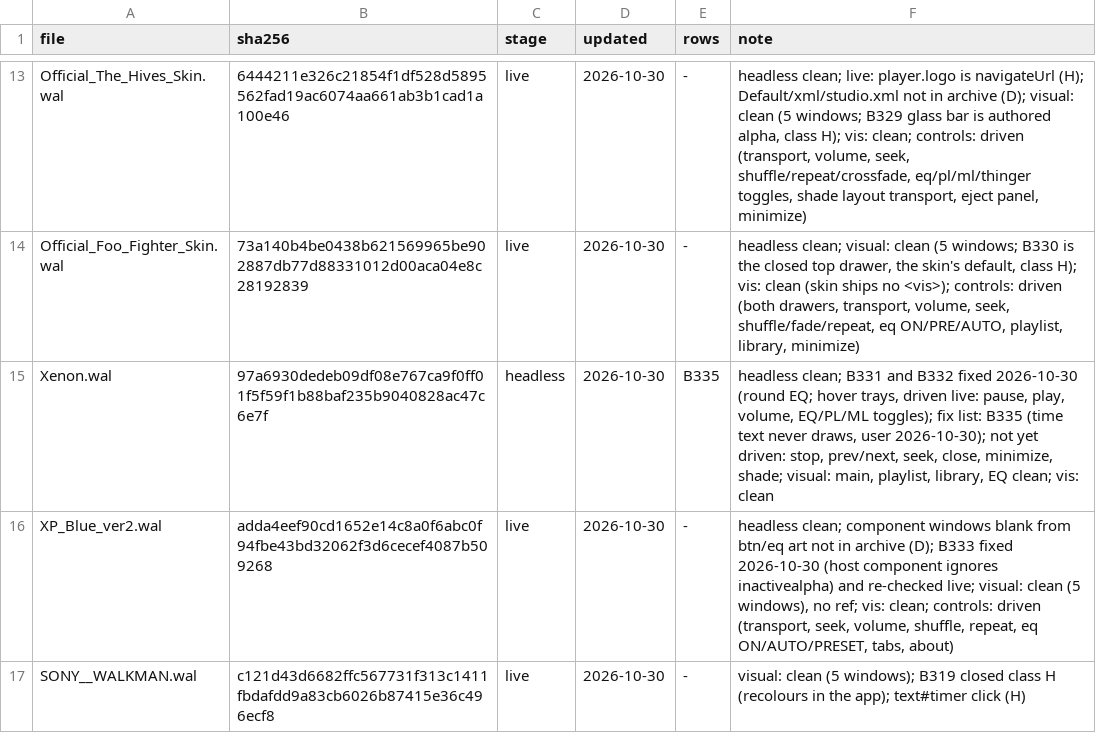
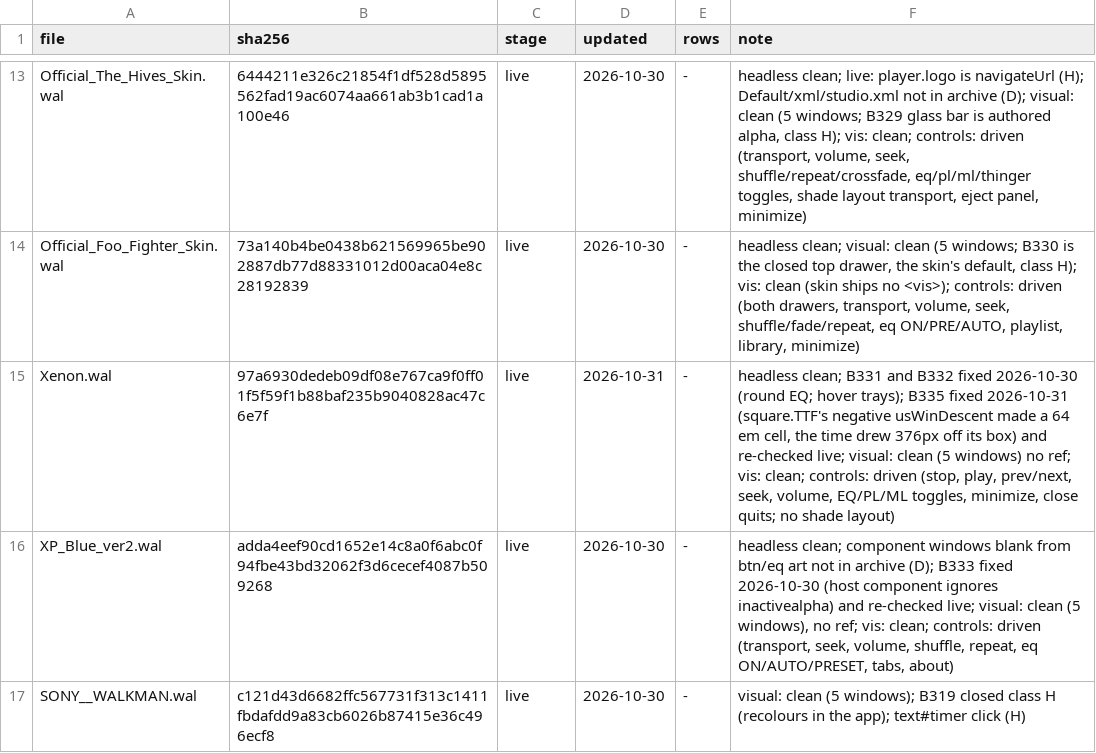
Before and after one commit to ad-repo/nullplayer, a TSV file: docs/winamp-modern/intakes/intake-5.tsv, drawn as a sheet; only a part is shown, gaps mark what is left out.

```diff
--- a/docs/winamp-modern/intakes/intake-5.tsv
+++ b/docs/winamp-modern/intakes/intake-5.tsv
@@ -14,3 +14,3 @@ Official_The_Hives_Skin.wal	6444211e326c21854f1df528d5895562fad19ac6074aa661ab3b
 Official_Foo_Fighter_Skin.wal	73a140b4be0438b621569965be902887db77d88331012d00aca04e8c28192839	live	2026-10-30	-	headless clean; visual: clean (5 windows; B330 is the closed top drawer, the skin's default, class H); vis: clean (skin ships no <vis>); controls: driven (both drawers, transport, volume, seek, shuffle/fade/repeat, eq ON/PRE/AUTO, playlist, library, minimize)
-Xenon.wal	97a6930dedeb09df08e767ca9f0ff01f5f59f1b88baf235b9040828ac47c6e7f	headless	2026-10-30	B335	headless clean; B331 and B332 fixed 2026-10-30 (round EQ; hover trays, driven live: pause, play, volume, EQ/PL/ML toggles); fix list: B335 (time text never draws, user 2026-10-30); not yet driven: stop, prev/next, seek, close, minimize, shade; visual: main, playlist, library, EQ clean; vis: clean
+Xenon.wal	97a6930dedeb09df08e767ca9f0ff01f5f59f1b88baf235b9040828ac47c6e7f	live	2026-10-31	-	headless clean; B331 and B332 fixed 2026-10-30 (round EQ; hover trays); B335 fixed 2026-10-31 (square.TTF's negative usWinDescent made a 64 em cell, the time drew 376px off its box) and re-checked live; visual: clean (5 windows) no ref; vis: clean; controls: driven (stop, play, prev/next, seek, volume, EQ/PL/ML toggles, minimize, close quits; no shade layout)
 XP_Blue_ver2.wal	adda4eef90cd1652e14c8a0f6abc0f94fbe43bd32062f3d6cecef4087b509268	live	2026-10-30	-	headless clean; component windows blank from btn/eq art not in archive (D); B333 fixed 2026-10-30 (host component ignores inactivealpha) and re-checked live; visual: clean (5 windows), no ref; vis: clean; controls: driven (transport, seek, volume, shuffle, repeat, eq ON/AUTO/PRESET, tabs, about)
```
Also changed, not shown: 6 other files.
